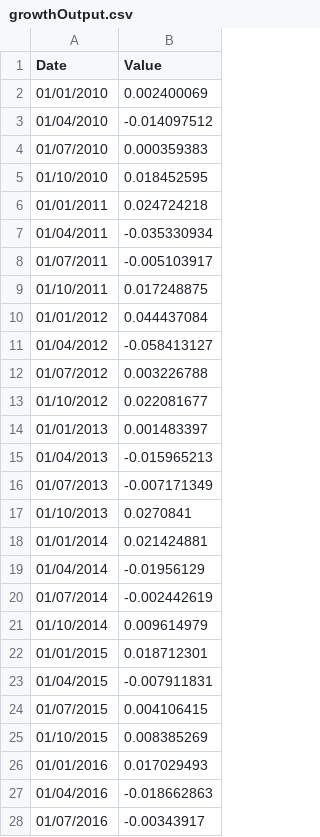
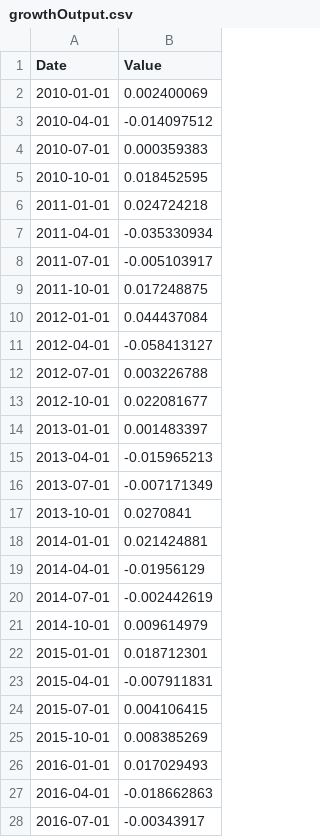
Before and after one commit to MaxTuu/MaxTuu.GitHub.io, a CSV file: growthOutput.csv, drawn as a sheet; only a part is shown; the diff covers the shown part only.

Commit message:
Add files via upload

```diff
--- a/growthOutput.csv
+++ b/growthOutput.csv
@@ -1,28 +1,28 @@
 Date,Value
-01/01/2010,0.002400069
-01/04/2010,-0.014097512
-01/07/2010,0.000359383
-01/10/2010,0.018452595
-01/01/2011,0.024724218
-01/04/2011,-0.035330934
-01/07/2011,-0.005103917
-01/10/2011,0.017248875
-01/01/2012,0.044437084
-01/04/2012,-0.058413127
-01/07/2012,0.003226788
-01/10/2012,0.022081677
-01/01/2013,0.001483397
-01/04/2013,-0.015965213
-01/07/2013,-0.007171349
-01/10/2013,0.0270841
-01/01/2014,0.021424881
-01/04/2014,-0.01956129
-01/07/2014,-0.002442619
-01/10/2014,0.009614979
-01/01/2015,0.018712301
-01/04/2015,-0.007911831
-01/07/2015,0.004106415
-01/10/2015,0.008385269
-01/01/2016,0.017029493
-01/04/2016,-0.018662863
-01/07/2016,-0.00343917
+2010-01-01,0.002400069
+2010-04-01,-0.014097512
+2010-07-01,0.000359383
+2010-10-01,0.018452595
+2011-01-01,0.024724218
+2011-04-01,-0.035330934
+2011-07-01,-0.005103917
+2011-10-01,0.017248875
+2012-01-01,0.044437084
+2012-04-01,-0.058413127
+2012-07-01,0.003226788
+2012-10-01,0.022081677
+2013-01-01,0.001483397
+2013-04-01,-0.015965213
+2013-07-01,-0.007171349
+2013-10-01,0.0270841
+2014-01-01,0.021424881
+2014-04-01,-0.01956129
+2014-07-01,-0.002442619
+2014-10-01,0.009614979
+2015-01-01,0.018712301
+2015-04-01,-0.007911831
+2015-07-01,0.004106415
+2015-10-01,0.008385269
+2016-01-01,0.017029493
+2016-04-01,-0.018662863
+2016-07-01,-0.00343917
```
Also changed, not shown: 16 edited cells elsewhere in this file.
